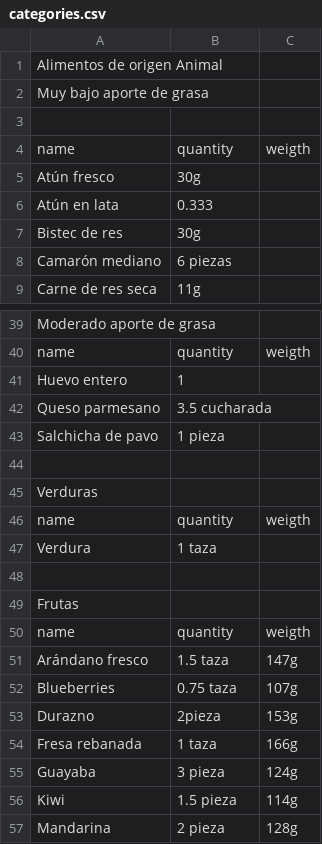
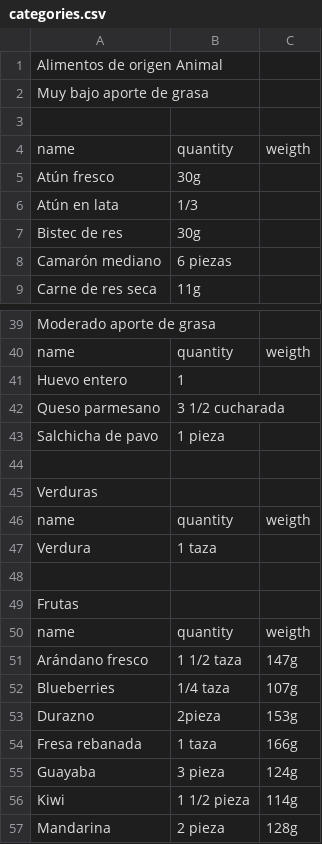
Before and after one commit to ruizr-ignacio/ideal-nutrition, a CSV file: categories.csv, drawn as a sheet; only a part is shown, gaps mark what is left out; the diff covers the shown part only.

```diff
--- a/categories.csv
+++ b/categories.csv
@@ -5,3 +5,3 @@ name,quantity,weigth
 Atún fresco,30g,
-Atún en lata,0.333,
+Atún en lata,1/3,
 Bistec de res,30g,
@@ -41,3 +41,3 @@ name,quantity,weigth
 Huevo entero,1,
-Queso parmesano,3.5 cucharada,
+Queso parmesano,3 1/2 cucharada,
 Salchicha de pavo,1 pieza,
@@ -50,4 +50,4 @@ Frutas
 name,quantity,weigth
-Arándano fresco,1.5 taza,147g,
-Blueberries,0.75 taza,107g
+Arándano fresco,1 1/2 taza,147g,
+Blueberries,1/4 taza,107g
 Durazno,2pieza,153g
@@ -55,3 +55,3 @@ Fresa rebanada,1 taza,166g
 Guayaba,3 pieza,124g
-Kiwi,1.5 pieza,114g
+Kiwi,1 1/2 pieza,114g
 Mandarina,2 pieza,128g
```
Also changed, not shown: 64 added rows and 3 edited cells elsewhere in this file.
